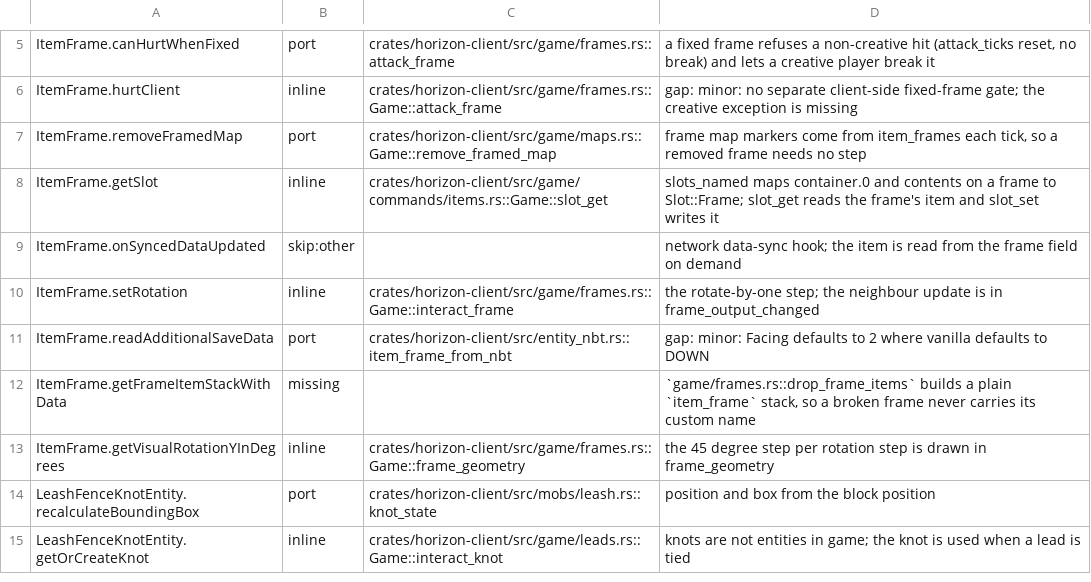
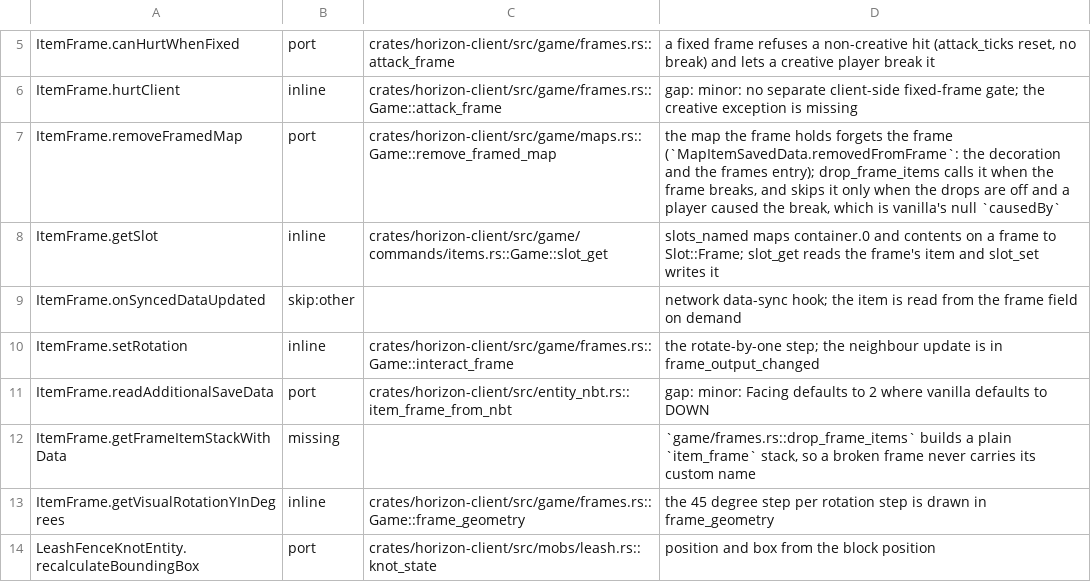
Before and after one commit to bunchy7s/horizon-offline, a TSV file: tools/port_map/game2-002.tsv, drawn as a sheet; only a part is shown, gaps mark what is left out; the shorter side is filled out with more unchanged rows.

Commit message:
port map: when a broken frame's map forgets it
The note now says what the function does and when the game skips it:
drop_frame_items calls remove_framed_map unless the drops are off and a player
caused the break, which is the null causedBy vanilla gates it on.

```diff
--- a/tools/port_map/game2-002.tsv
+++ b/tools/port_map/game2-002.tsv
@@ -6,3 +6,3 @@ ItemFrame.canHurtWhenFixed	port	crates/horizon-client/src/game/frames.rs::attack
 ItemFrame.hurtClient	inline	crates/horizon-client/src/game/frames.rs::Game::attack_frame	gap: minor: no separate client-side fixed-frame gate; the creative exception is missing
-ItemFrame.removeFramedMap	port	crates/horizon-client/src/game/maps.rs::Game::remove_framed_map	frame map markers come from item_frames each tick, so a removed frame needs no step
+ItemFrame.removeFramedMap	port	crates/horizon-client/src/game/maps.rs::Game::remove_framed_map	the map the frame holds forgets the frame (`MapItemSavedData.removedFromFrame`: the decoration and the frames entry); drop_frame_items calls it when the frame breaks, and skips it only when the drops are off and a player caused the break, which is vanilla's null `causedBy`
 ItemFrame.getSlot	inline	crates/horizon-client/src/game/commands/items.rs::Game::slot_get	slots_named maps container.0 and contents on a frame to Slot::Frame; slot_get reads the frame's item and slot_set writes it
```
